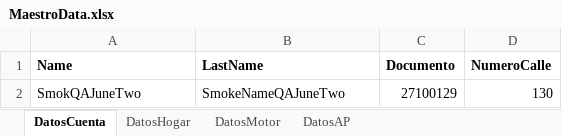
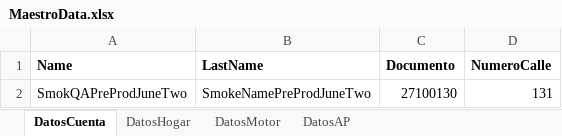
Before and after one commit to suraranorex/Smoke, an Excel workbook: Smoke/MaestroData.xlsx, sheet DatosCuenta, drawn as a sheet; values as stored, in another font and other column widths than the file's, no borders; removed rows and columns are numbered as before the commit, all else as after; the diff names each change by its address in the sheet, - before the commit and + after, or states it on an @@ line.

Commit message:
data para SmokePreProd

```diff
--- a/Smoke/MaestroData.xlsx (sheet DatosCuenta)
+++ b/Smoke/MaestroData.xlsx (sheet DatosCuenta)
-row 2: SmokQAJuneTwo | SmokeNameQAJuneTwo | 27100129 | 130
+row 2: SmokQAPreProdJuneTwo | SmokeNamePreProdJuneTwo | 27100130 | 131
```
Also changed, not shown: sheet DatosMotor, sheet DatosHogar, sheet DatosAP.
